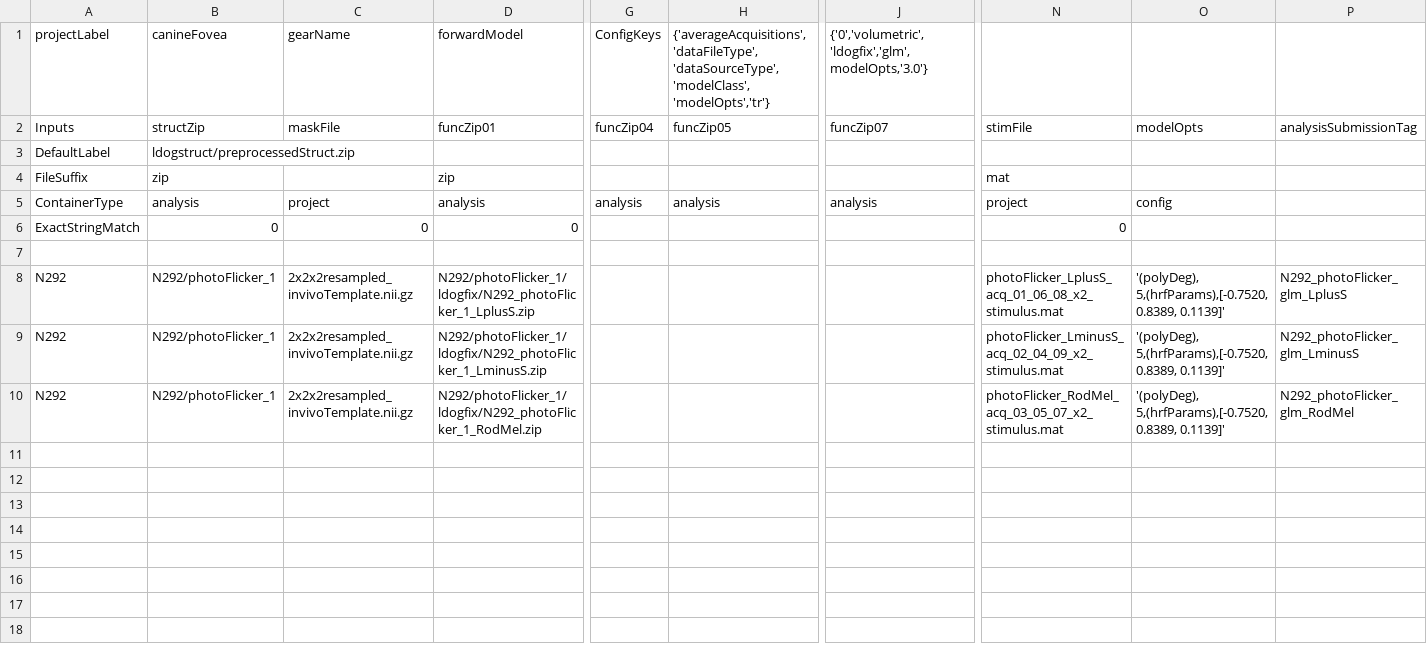
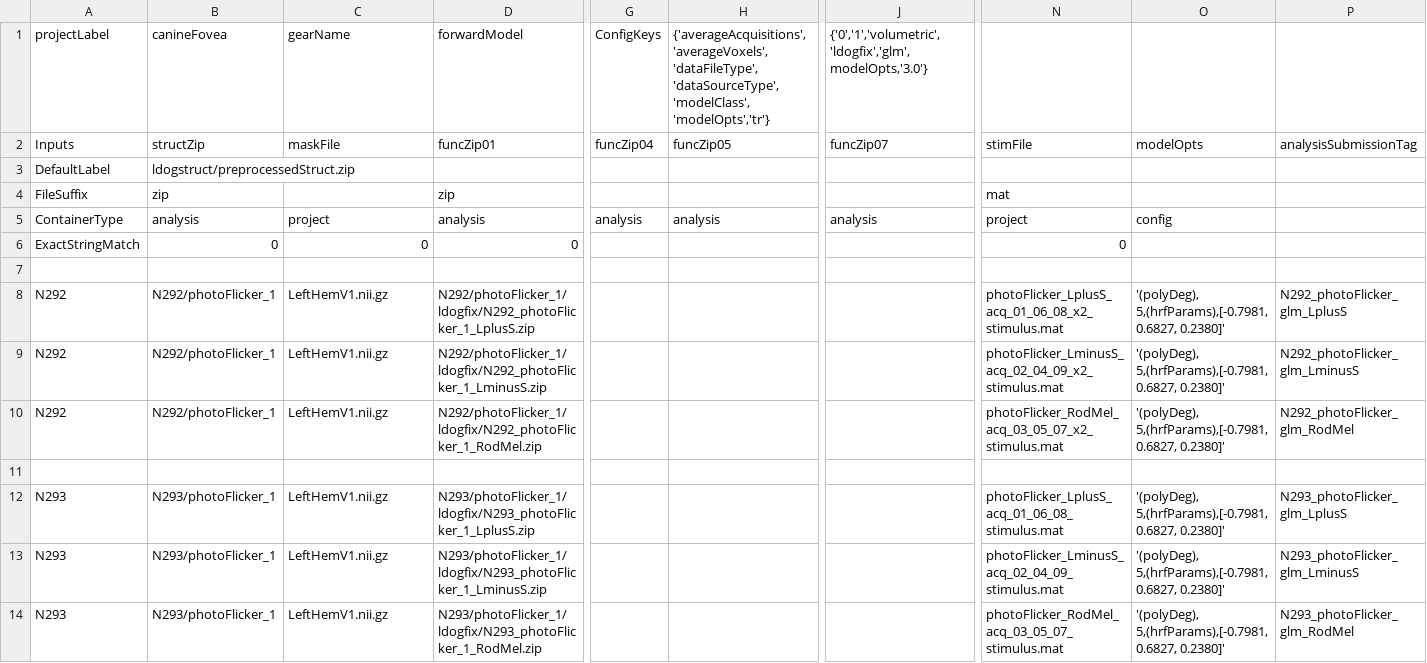
Before and after one commit to gkaguirrelab/mriLDOGAnalysis, a CSV file: submitGears/ldogForwardModel_glm.csv, drawn as a sheet; only a part is shown, gaps mark what is left out; rows hold the shown columns only; the diff names each change by its address in the sheet, - before the commit and + after, or states it on an @@ line.

```diff
--- a/submitGears/ldogForwardModel_glm.csv
+++ b/submitGears/ldogForwardModel_glm.csv
-H1: {'averageAcquisitions','dataFileType','dataSourceType','modelClass','modelOpts','tr'}
+H1: {'averageAcquisitions','averageVoxels','dataFileType','dataSourceType','modelClass','modelOpts','tr'}
-J1: {'0','volumetric','ldogfix','glm',modelOpts,'3.0'}
+J1: {'0','1','volumetric','ldogfix','glm',modelOpts,'3.0'}
-C8:C10 (gearName): 2x2x2resampled_invivoTemplate.nii.gz
+C8:C10 (gearName): LeftHemV1.nii.gz
-O8:O10: '(polyDeg), 5,(hrfParams),[-0.7520, 0.8389, 0.1139]'
+O8:O10: '(polyDeg), 5,(hrfParams),[-0.7981, 0.6827, 0.2380]'
+row 11: (empty)
+row 12: N293 | N293/photoFlicker_1 | LeftHemV1.nii.gz | N293/photoFlicker_1/ldogfix/N293_photoFlicker_1_LplusS.zip |  |  |  | photoFlicker_LplusS_acq_01_06_08_stimulus.mat | '(polyDeg), 5,(hrfParams),[-0.7981, 0.6827, 0.2380]' | N293_photoFlicker_glm_LplusS
+row 13: N293 | N293/photoFlicker_1 | LeftHemV1.nii.gz | N293/photoFlicker_1/ldogfix/N293_photoFlicker_1_LminusS.zip |  |  |  | photoFlicker_LminusS_acq_02_04_09_stimulus.mat | '(polyDeg), 5,(hrfParams),[-0.7981, 0.6827, 0.2380]' | N293_photoFlicker_glm_LminusS
+row 14: N293 | N293/photoFlicker_1 | LeftHemV1.nii.gz | N293/photoFlicker_1/ldogfix/N293_photoFlicker_1_RodMel.zip |  |  |  | photoFlicker_RodMel_acq_03_05_07_stimulus.mat | '(polyDeg), 5,(hrfParams),[-0.7981, 0.6827, 0.2380]' | N293_photoFlicker_glm_RodMel
```
Also changed, not shown: submitGears/ldogForwardModel_flobsHRF.csv.
